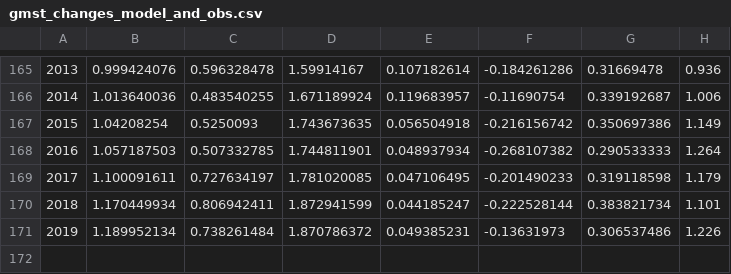
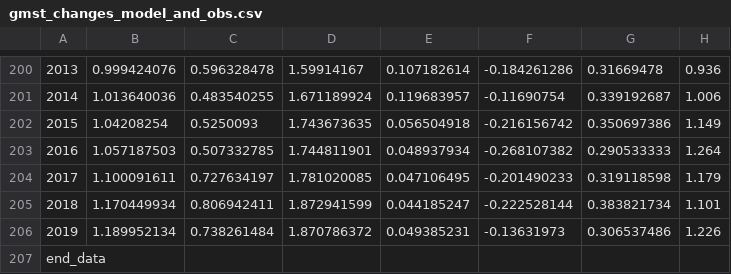
Before and after one commit to resource-watch/blog-analysis, a CSV file: req_023_facebook_ipcc_data/Global_Temperature_Change/panel_b/gmst_changes_model_and_obs.csv, drawn as a sheet; only a part is shown, gaps mark what is left out; the diff covers the shown part only; the diff names each change by its address in the sheet, - before the commit and + after, or states it on an @@ line.

Commit message:
Add files via upload

```diff
--- a/req_023_facebook_ipcc_data/Global_Temperature_Change/panel_b/gmst_changes_model_and_obs.csv
+++ b/req_023_facebook_ipcc_data/Global_Temperature_Change/panel_b/gmst_changes_model_and_obs.csv
+row 207: end_data
```
Also changed, not shown: 35 added rows, 6 edited cells and row numbers in column A elsewhere in this file.
